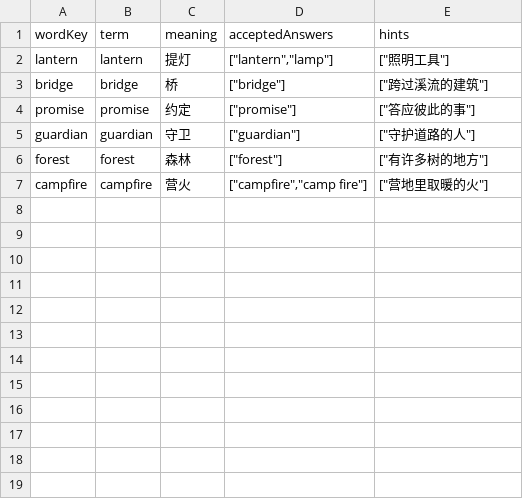
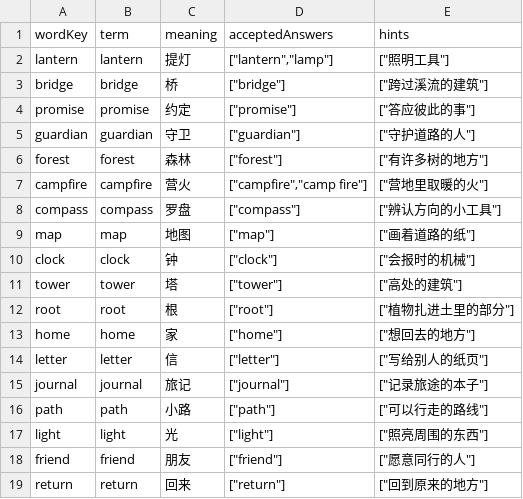
Before and after one commit to nobility-zhang/FingerMemory-Web, a TSV file: content/warm-lantern/editable/vocabulary.tsv, drawn as a sheet; the diff names each change by its address in the sheet, - before the commit and + after, or states it on an @@ line.

Commit message:
feat(content): add the three chapter warm lantern journey

```diff
--- a/content/warm-lantern/editable/vocabulary.tsv
+++ b/content/warm-lantern/editable/vocabulary.tsv
+row 8: compass | compass | 罗盘 | ["compass"] | ["辨认方向的小工具"]
+row 9: map | map | 地图 | ["map"] | ["画着道路的纸"]
+row 10: clock | clock | 钟 | ["clock"] | ["会报时的机械"]
+row 11: tower | tower | 塔 | ["tower"] | ["高处的建筑"]
+row 12: root | root | 根 | ["root"] | ["植物扎进土里的部分"]
+row 13: home | home | 家 | ["home"] | ["想回去的地方"]
+row 14: letter | letter | 信 | ["letter"] | ["写给别人的纸页"]
+row 15: journal | journal | 旅记 | ["journal"] | ["记录旅途的本子"]
+row 16: path | path | 小路 | ["path"] | ["可以行走的路线"]
+row 17: light | light | 光 | ["light"] | ["照亮周围的东西"]
+row 18: friend | friend | 朋友 | ["friend"] | ["愿意同行的人"]
+row 19: return | return | 回来 | ["return"] | ["回到原来的地方"]
```
Also changed, not shown: 7 other files.
